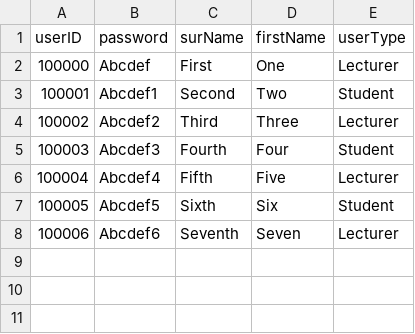
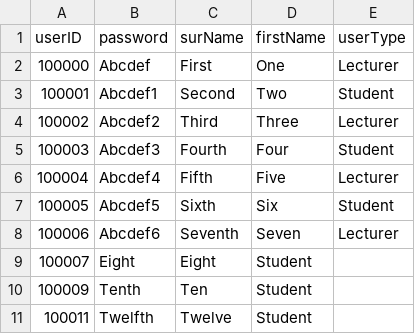
Before and after one commit to LeoGardner1/implementation, a CSV file: users.csv, drawn as a sheet.

Commit message:
Test Windows for both test types done

```diff
--- a/users.csv
+++ b/users.csv
@@ -8 +8,4 @@ userID,password,surName,firstName,userType
 100006,Abcdef6,Seventh,Seven,Lecturer
+100007,Eight,Eight,Student
+100009,Tenth,Ten,Student
+100011,Twelfth,Twelve,Student
```
Also changed, not shown: 3 other files.
